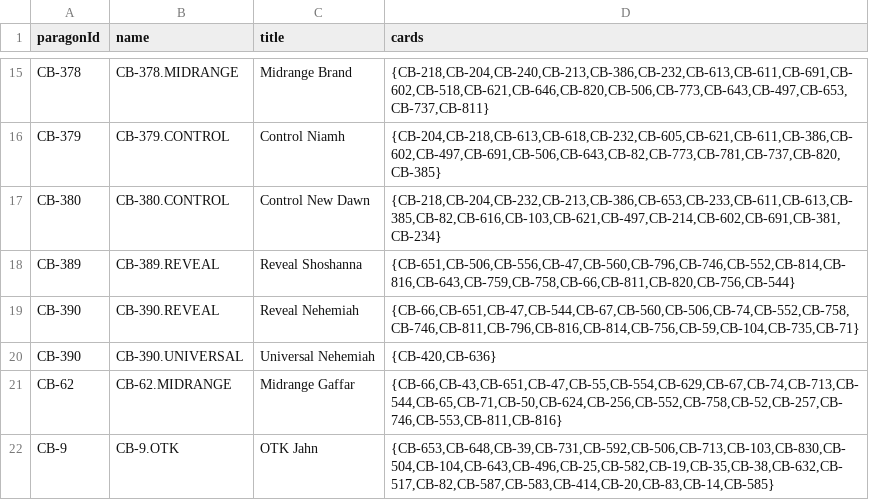
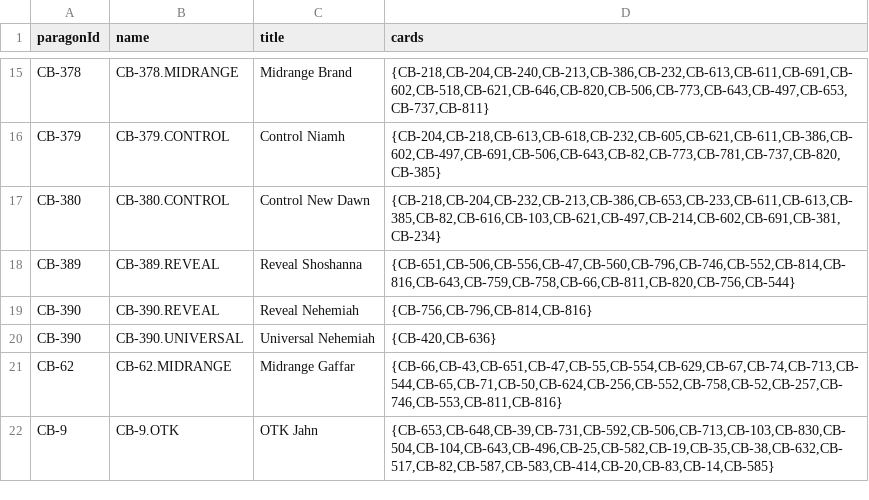
Before and after one commit to ParagonsDAO/gameplay-registry, a CSV file: game/parallel/archetype.csv, drawn as a sheet; only a part is shown, gaps mark what is left out.

Commit message:
Reveal Nehemiah - minimum viable archetype

```diff
--- a/game/parallel/archetype.csv
+++ b/game/parallel/archetype.csv
@@ -18,3 +18,3 @@
 "CB-389","CB-389.REVEAL","Reveal Shoshanna","{CB-651,CB-506,CB-556,CB-47,CB-560,CB-796,CB-746,CB-552,CB-814,CB-816,CB-643,CB-759,CB-758,CB-66,CB-811,CB-820,CB-756,CB-544}"
-"CB-390","CB-390.REVEAL","Reveal Nehemiah","{CB-66,CB-651,CB-47,CB-544,CB-67,CB-560,CB-506,CB-74,CB-552,CB-758,CB-746,CB-811,CB-796,CB-816,CB-814,CB-756,CB-59,CB-104,CB-735,CB-71}"
+"CB-390","CB-390.REVEAL","Reveal Nehemiah","{CB-756,CB-796,CB-814,CB-816}"
 "CB-390","CB-390.UNIVERSAL","Universal Nehemiah","{CB-420,CB-636}"
```
